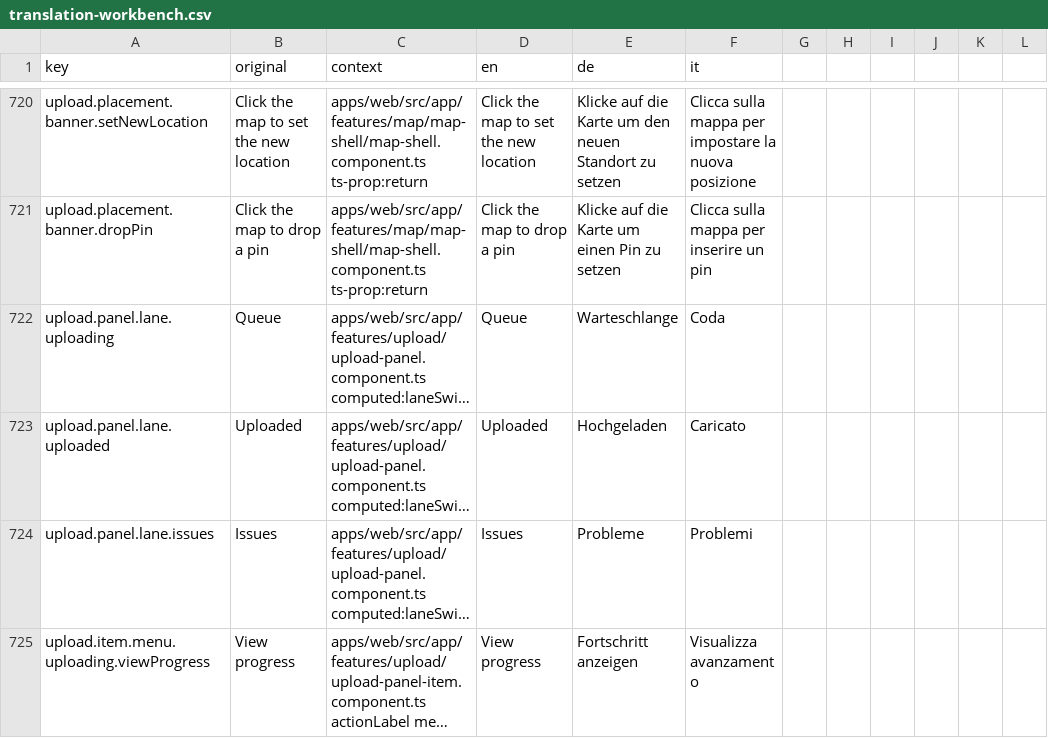
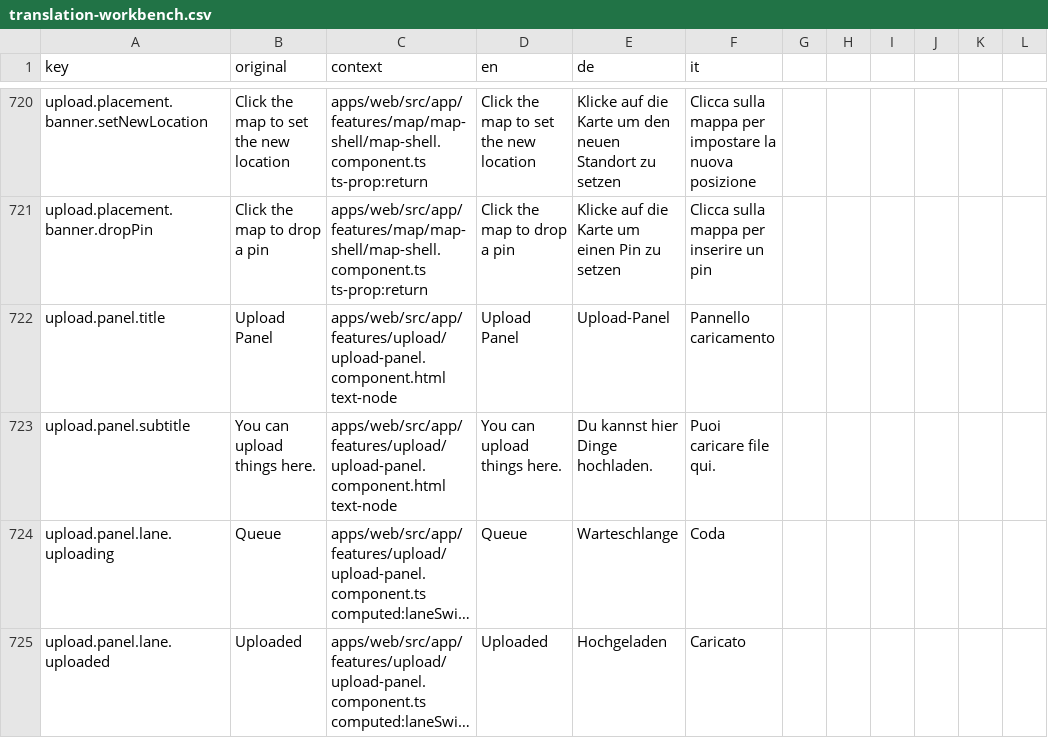
Before and after one commit to matkleve/feldpost, a CSV file: docs/i18n/translation-workbench.csv, drawn as a sheet; only a part is shown, gaps mark what is left out; the shorter side is filled out with more unchanged rows; long unchanged cells end in …; the diff names each change by its address in the sheet, - before the commit and + after, or states it on an @@ line.

Commit message:
feat(upload): update upload panel translations and improve UI consistency
- Replaced hardcoded titles in the upload panel with new translation keys for better localization support.
- Updated the upload panel's subtitle and title in the translation catalog for English, German, and Italian.
- Adjusted HTML structure in authentication components to remove unnecessary class names for improved styling consistency.
- Enhanced styles in the settings overlay and upload panel for better alignment and responsiveness.
- Refactored SCSS to streamline styles and improve layout adaptability across components.

```diff
--- a/docs/i18n/translation-workbench.csv
+++ b/docs/i18n/translation-workbench.csv
+row 722: upload.panel.title | Upload Panel | apps/web/src/app/features/upload/upload-panel.component.html text-node | Upload Panel | Upload-Panel | Pannello caricamento
+row 723: upload.panel.subtitle | You can upload things here. | apps/web/src/app/features/upload/upload-panel.component.html text-node | You can upload things here. | Du kannst hier Dinge hochladen. | Puoi caricare file qui.
```
Also changed, not shown: 14 other files.
